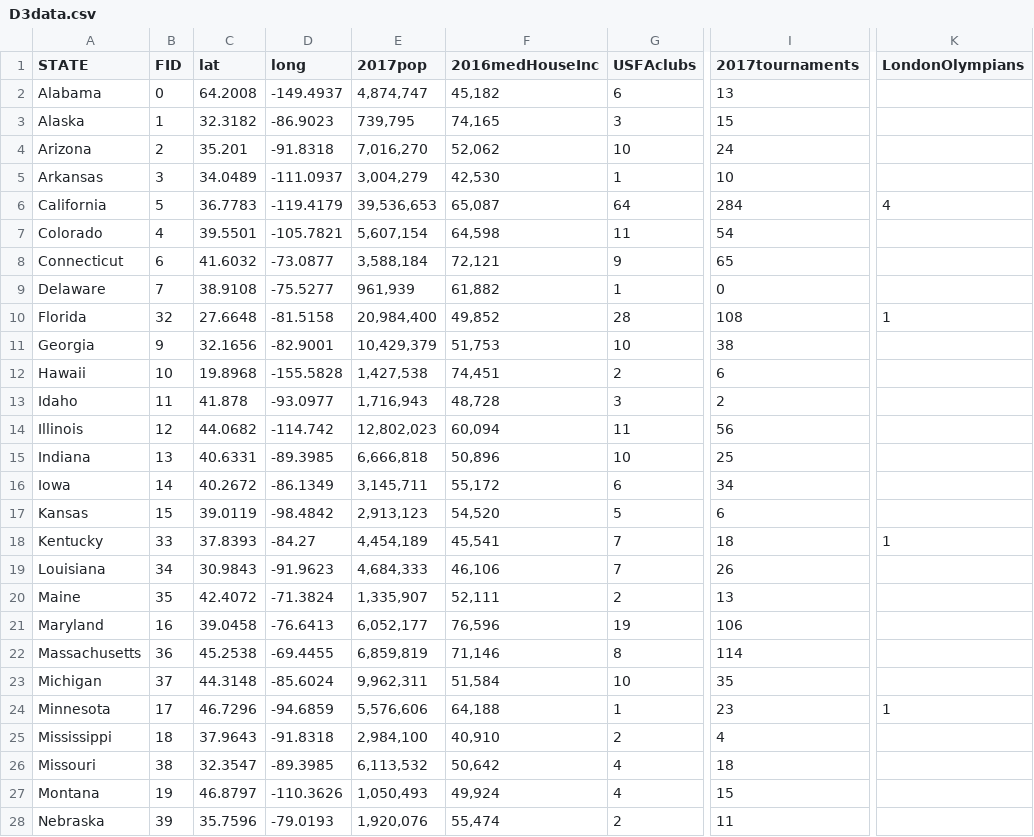
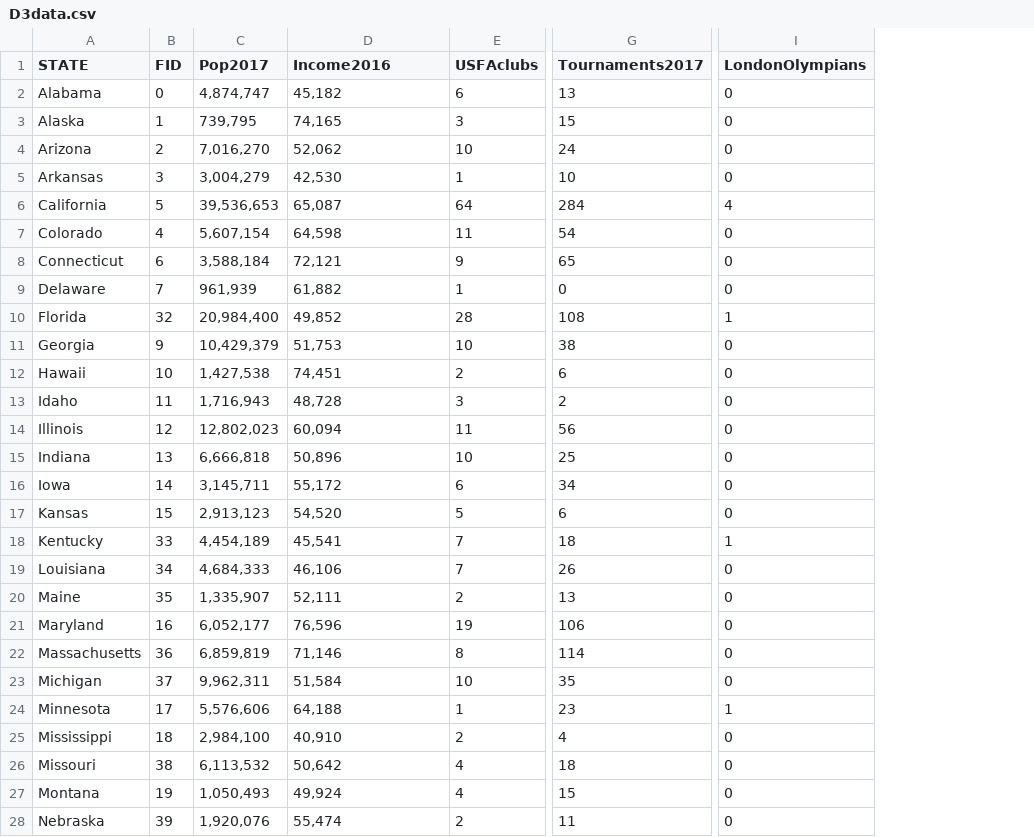
Before and after one commit to ejpje/d3-coordinated-viz, a CSV file: data/D3data.csv, drawn as a sheet; only a part is shown, gaps mark what is left out; removed rows and columns are numbered as before the commit, all else as after; the diff covers the shown part only; the diff names each change by its address in the sheet, - before the commit and + after, or states it on an @@ line.

```diff
--- a/data/D3data.csv
+++ b/data/D3data.csv
-column C (lat), rows 2-28: 64.2008 | 32.3182 | 35.201 | 34.0489 | 36.7783 | 39.5501 | 41.6032 | 38.9108 | 27.6648 | 32.1656 | 19.8968 | 41.878 | 44.0682 | 40.6331 | 40.2672 | 39.0119 | 37.8393 | 30.9843 | 42.4072 | 39.0458 | 45.2538 | 44.3148 | 46.7296 | 37.9643 | 32.3547 | 46.8797 | 35.7596
-column D (long), rows 2-28: -149.4937 | -86.9023 | -91.8318 | -111.0937 | -119.4179 | -105.7821 | -73.0877 | -75.5277 | -81.5158 | -82.9001 | -155.5828 | -93.0977 | -114.742 | -89.3985 | -86.1349 | -98.4842 | -84.27 | -91.9623 | -71.3824 | -76.6413 | -69.4455 | -85.6024 | -94.6859 | -91.8318 | -89.3985 | -110.3626 | -79.0193
-C1: 2017pop
+C1: Pop2017
-D1: 2016medHouseInc
+D1: Income2016
-G1: 2017tournaments
+G1: Tournaments2017
-I2:I5 (LondonOlympians): (empty)
+I2:I5 (LondonOlympians): 0
-I7:I9 (LondonOlympians): (empty)
+I7:I9 (LondonOlympians): 0
-I11:I17 (LondonOlympians): (empty)
+I11:I17 (LondonOlympians): 0
-I19:I23 (LondonOlympians): (empty)
+I19:I23 (LondonOlympians): 0
-I25:I28 (LondonOlympians): (empty)
+I25:I28 (LondonOlympians): 0
```
Also changed, not shown: 18 edited cells elsewhere in this file, 3 other files.
